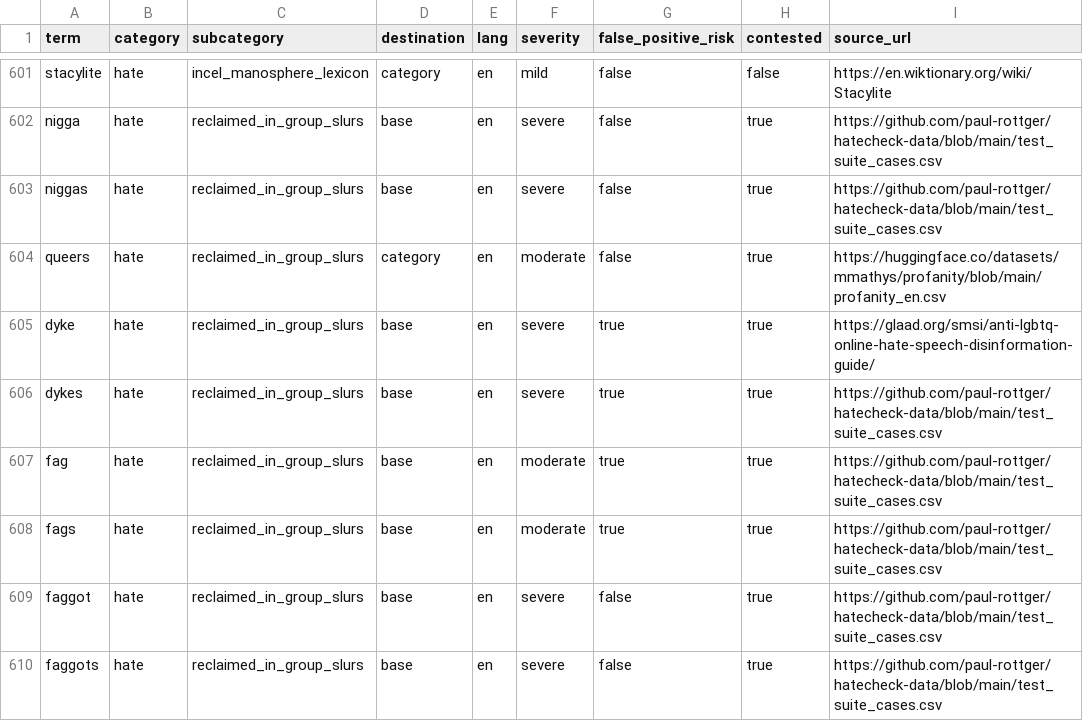
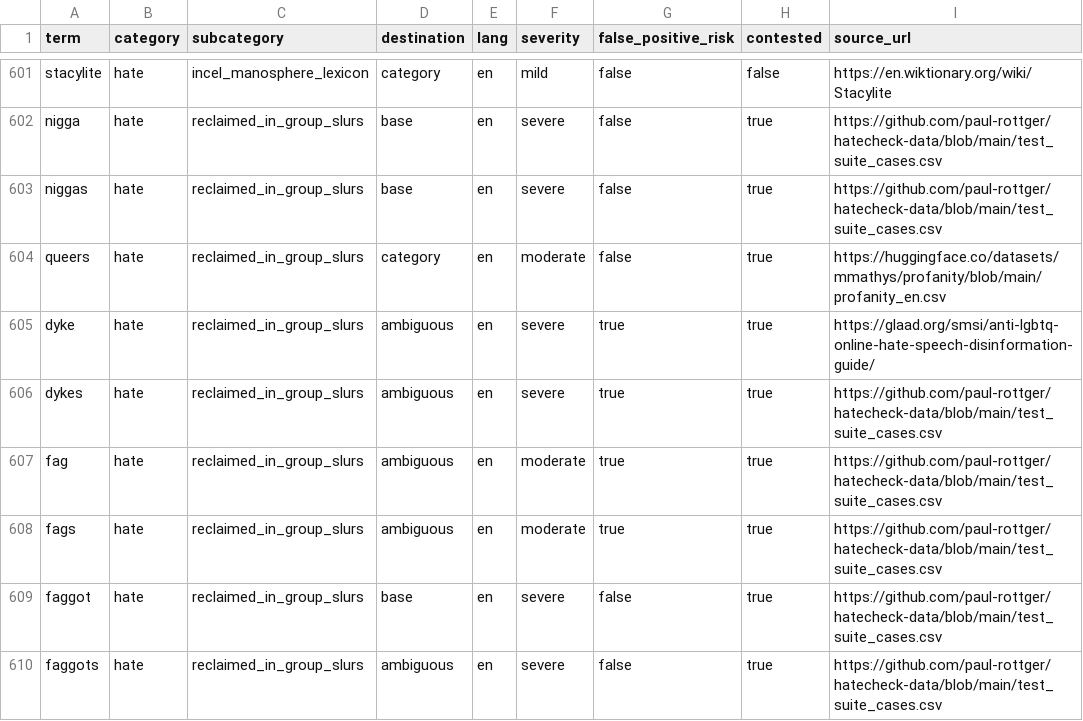
Before and after one commit to deadlovelll/zaraza, a TSV file: src/data/en/sources.tsv, drawn as a sheet; only a part is shown, gaps mark what is left out; the diff covers the shown part only; the diff names each change by its address in the sheet, - before the commit and + after, or states it on an @@ line.

Commit message:
add ambigious words list

```diff
--- a/src/data/en/sources.tsv
+++ b/src/data/en/sources.tsv
-D605:D608 (destination): base
+D605:D608 (destination): ambiguous
-D610 (destination): base
+D610 (destination): ambiguous
```
Also changed, not shown: 29 edited cells elsewhere in this file, 9 other files.
